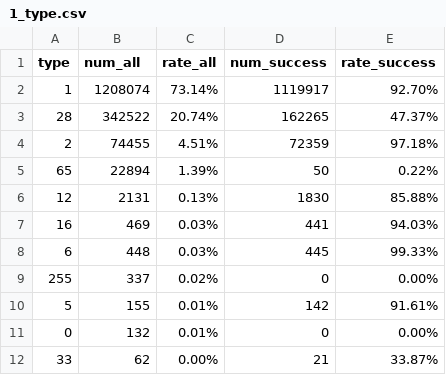
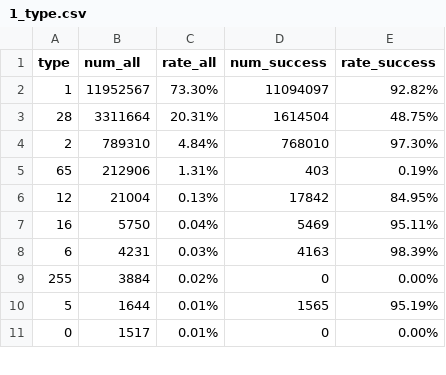
Before and after one commit to zengxiaomenger/230718DNSFail, a CSV file: result_data/1_type.csv, drawn as a sheet; only a part is shown; the diff covers the shown part only.

```diff
--- a/result_data/1_type.csv
+++ b/result_data/1_type.csv
@@ -1,12 +1,11 @@
 type,num_all,rate_all,num_success,rate_success
-1,1208074,73.14%,1119917,92.70%
-28,342522,20.74%,162265,47.37%
-2,74455,4.51%,72359,97.18%
-65,22894,1.39%,50,0.22%
-12,2131,0.13%,1830,85.88%
-16,469,0.03%,441,94.03%
-6,448,0.03%,445,99.33%
-255,337,0.02%,0,0.00%
-5,155,0.01%,142,91.61%
-0,132,0.01%,0,0.00%
-33,62,0.00%,21,33.87%
+1,11952567,73.30%,11094097,92.82%
+28,3311664,20.31%,1614504,48.75%
+2,789310,4.84%,768010,97.30%
+65,212906,1.31%,403,0.19%
+12,21004,0.13%,17842,84.95%
+16,5750,0.04%,5469,95.11%
+6,4231,0.03%,4163,98.39%
+255,3884,0.02%,0,0.00%
+5,1644,0.01%,1565,95.19%
+0,1517,0.01%,0,0.00%
```
Also changed, not shown: 1 added row and 16 edited cells elsewhere in this file, result_data/0_dns_status.csv, result_data/3_resolver_public.csv, 17 other files.
